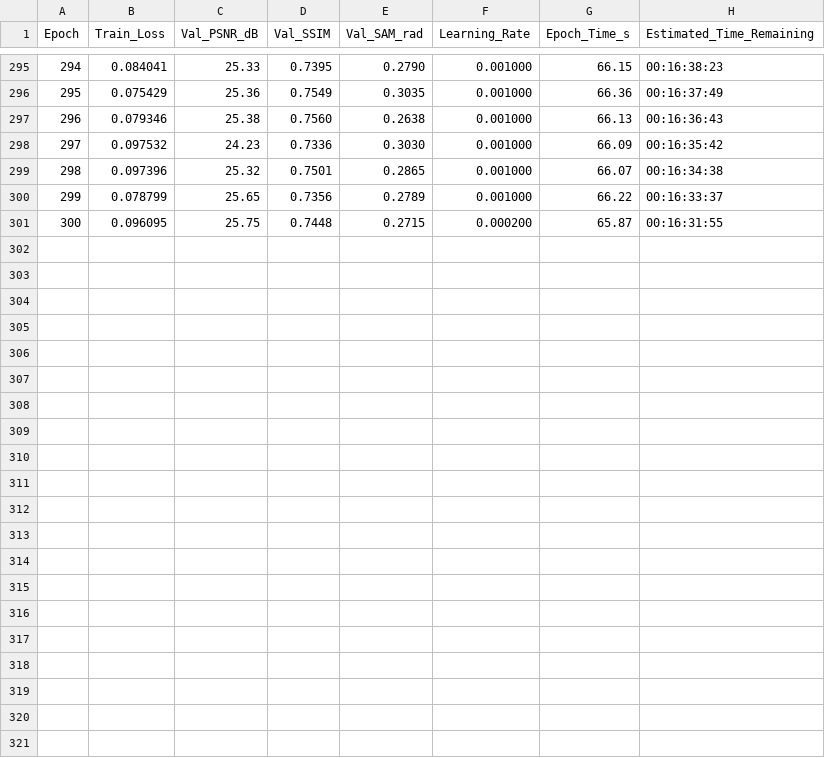
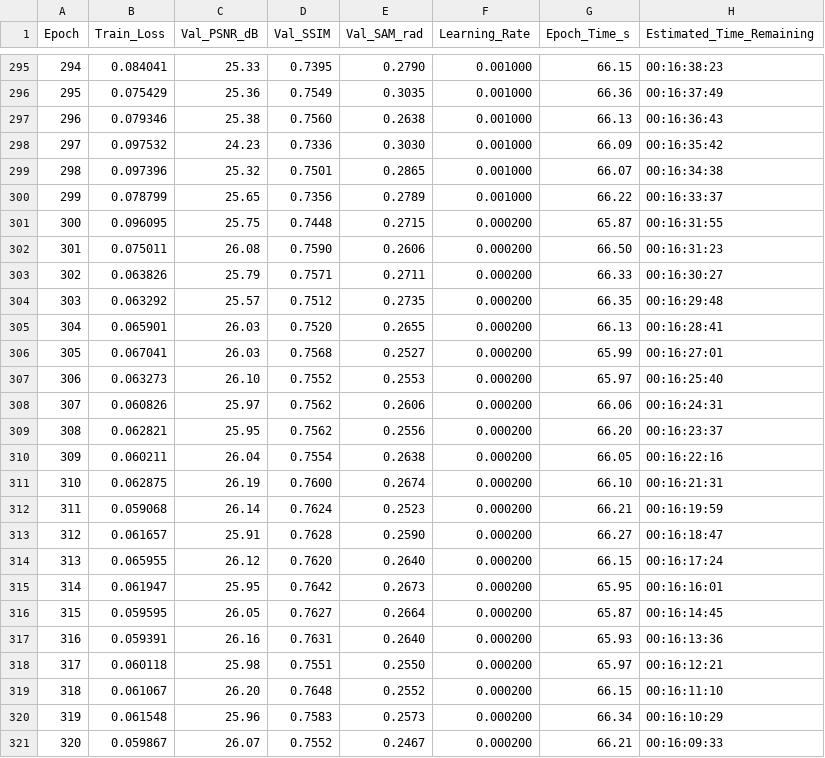
Before and after one commit to GustavoVera17/Recreating-Dual-camera-snapshot-hyperspectral-imaging-system, a CSV file: results/training_log.csv, drawn as a sheet; only a part is shown, gaps mark what is left out.

Commit message:
Auto-sync: Training metrics & dashboards at epoch 320

```diff
--- a/results/training_log.csv
+++ b/results/training_log.csv
@@ -301 +301,21 @@ Epoch,Train_Loss,Val_PSNR_dB,Val_SSIM,Val_SAM_rad,Learning_Rate,Epoch_Time_s,Est
 300,0.096095,25.75,0.7448,0.2715,0.000200,65.87,00:16:31:55
+301,0.075011,26.08,0.7590,0.2606,0.000200,66.50,00:16:31:23
+302,0.063826,25.79,0.7571,0.2711,0.000200,66.33,00:16:30:27
+303,0.063292,25.57,0.7512,0.2735,0.000200,66.35,00:16:29:48
+304,0.065901,26.03,0.7520,0.2655,0.000200,66.13,00:16:28:41
+305,0.067041,26.03,0.7568,0.2527,0.000200,65.99,00:16:27:01
+306,0.063273,26.10,0.7552,0.2553,0.000200,65.97,00:16:25:40
+307,0.060826,25.97,0.7562,0.2606,0.000200,66.06,00:16:24:31
+308,0.062821,25.95,0.7562,0.2556,0.000200,66.20,00:16:23:37
+309,0.060211,26.04,0.7554,0.2638,0.000200,66.05,00:16:22:16
+310,0.062875,26.19,0.7600,0.2674,0.000200,66.10,00:16:21:31
+311,0.059068,26.14,0.7624,0.2523,0.000200,66.21,00:16:19:59
+312,0.061657,25.91,0.7628,0.2590,0.000200,66.27,00:16:18:47
+313,0.065955,26.12,0.7620,0.2640,0.000200,66.15,00:16:17:24
+314,0.061947,25.95,0.7642,0.2673,0.000200,65.95,00:16:16:01
+315,0.059595,26.05,0.7627,0.2664,0.000200,65.87,00:16:14:45
+316,0.059391,26.16,0.7631,0.2640,0.000200,65.93,00:16:13:36
+317,0.060118,25.98,0.7551,0.2550,0.000200,65.97,00:16:12:21
+318,0.061067,26.20,0.7648,0.2552,0.000200,66.15,00:16:11:10
+319,0.061548,25.96,0.7583,0.2573,0.000200,66.34,00:16:10:29
+320,0.059867,26.07,0.7552,0.2467,0.000200,66.21,00:16:09:33
```
Also changed, not shown: 1 other file.
